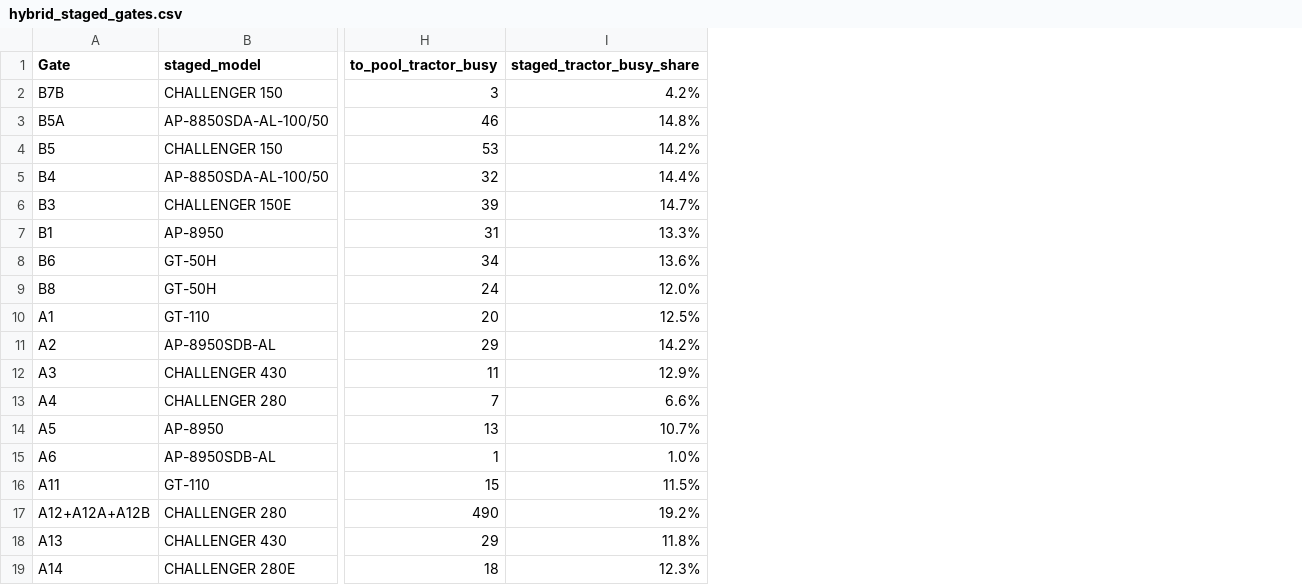
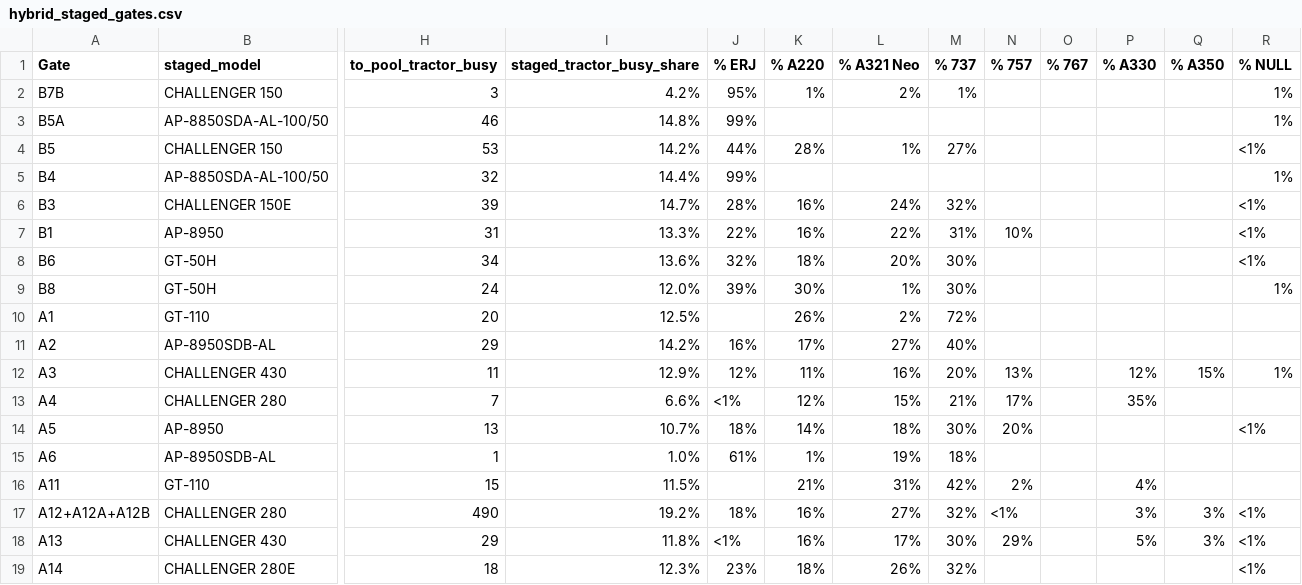
Before and after one commit to jake-hite/GSE_analysis, a CSV file: data/hybrid_staged_gates.csv, drawn as a sheet; only a part is shown, gaps mark what is left out; the diff names each change by its address in the sheet, - before the commit and + after, or states it on an @@ line.

```diff
--- a/data/hybrid_staged_gates.csv
+++ b/data/hybrid_staged_gates.csv
+column J (% ERJ), rows 2-19: 95% | 99% | 44% | 99% | 28% | 22% | 32% | 39% |  | 16% | 12% | <1% | 18% | 61% |  | 18% | <1% | 23%
+column K (% A220), rows 2-19: 1% |  | 28% |  | 16% | 16% | 18% | 30% | 26% | 17% | 11% | 12% | 14% | 1% | 21% | 16% | 16% | 18%
+column L (% A321 Neo), rows 2-19: 2% |  | 1% |  | 24% | 22% | 20% | 1% | 2% | 27% | 16% | 15% | 18% | 19% | 31% | 27% | 17% | 26%
+column M (% 737), rows 2-19: 1% |  | 27% |  | 32% | 31% | 30% | 30% | 72% | 40% | 20% | 21% | 30% | 18% | 42% | 32% | 30% | 32%
+column N (% 757), rows 7-18: 10% |  |  |  |  | 13% | 17% | 20% |  | 2% | <1% | 29%
+column O (% 767), empty
+column P (% A330), rows 12-18: 12% | 35% |  |  | 4% | 3% | 5%
+column Q (% A350), rows 12-18: 15% |  |  |  |  | 3% | 3%
+column R (% NULL), rows 2-19: 1% | 1% | <1% | 1% | <1% | <1% | <1% | 1% |  |  | 1% |  | <1% |  |  | <1% | <1% | <1%
```
Also changed, not shown: 3 other files.
